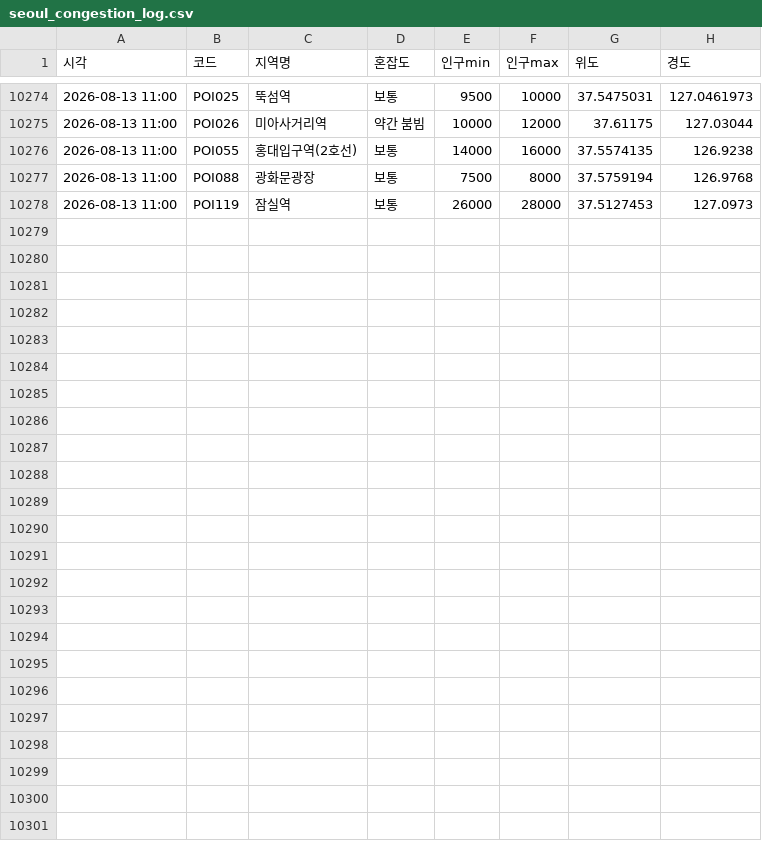
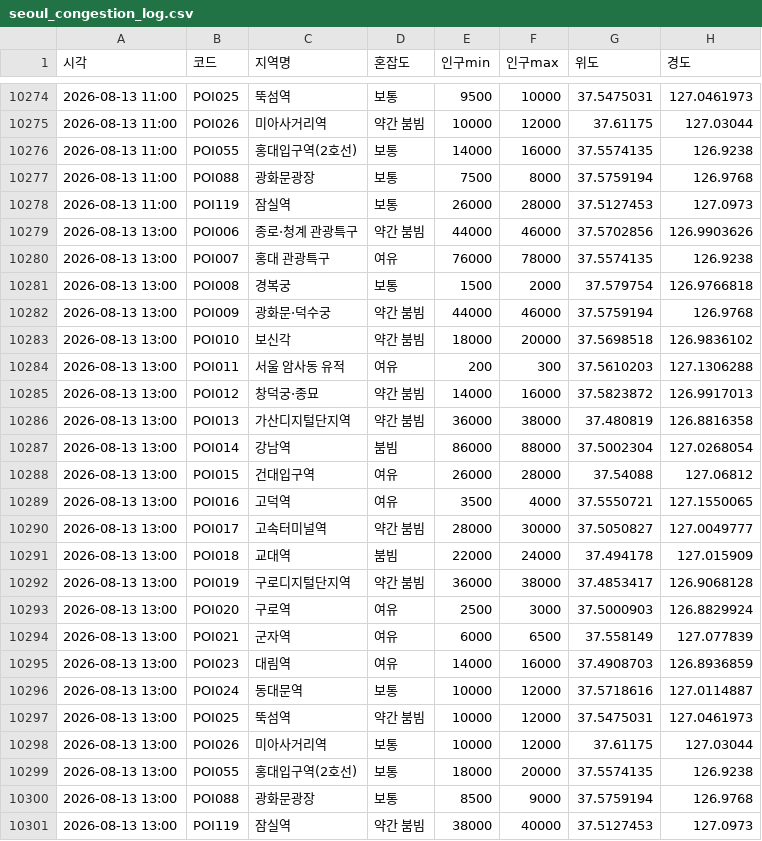
Before and after one commit to greatsong/modudata, a CSV file: data/seoul_congestion_log.csv, drawn as a sheet; only a part is shown, gaps mark what is left out; the diff names each change by its address in the sheet, - before the commit and + after, or states it on an @@ line.

```diff
--- a/data/seoul_congestion_log.csv
+++ b/data/seoul_congestion_log.csv
+row 10279: 2026-08-13 13:00 | POI006 | 종로·청계 관광특구 | 약간 붐빔 | 44000 | 46000 | 37.5702856 | 126.9903626
+row 10280: 2026-08-13 13:00 | POI007 | 홍대 관광특구 | 여유 | 76000 | 78000 | 37.5574135 | 126.9238
+row 10281: 2026-08-13 13:00 | POI008 | 경복궁 | 보통 | 1500 | 2000 | 37.579754 | 126.9766818
+row 10282: 2026-08-13 13:00 | POI009 | 광화문·덕수궁 | 약간 붐빔 | 44000 | 46000 | 37.5759194 | 126.9768
+row 10283: 2026-08-13 13:00 | POI010 | 보신각 | 약간 붐빔 | 18000 | 20000 | 37.5698518 | 126.9836102
+row 10284: 2026-08-13 13:00 | POI011 | 서울 암사동 유적 | 여유 | 200 | 300 | 37.5610203 | 127.1306288
+row 10285: 2026-08-13 13:00 | POI012 | 창덕궁·종묘 | 약간 붐빔 | 14000 | 16000 | 37.5823872 | 126.9917013
+row 10286: 2026-08-13 13:00 | POI013 | 가산디지털단지역 | 약간 붐빔 | 36000 | 38000 | 37.480819 | 126.8816358
+row 10287: 2026-08-13 13:00 | POI014 | 강남역 | 붐빔 | 86000 | 88000 | 37.5002304 | 127.0268054
+row 10288: 2026-08-13 13:00 | POI015 | 건대입구역 | 여유 | 26000 | 28000 | 37.54088 | 127.06812
+row 10289: 2026-08-13 13:00 | POI016 | 고덕역 | 여유 | 3500 | 4000 | 37.5550721 | 127.1550065
+row 10290: 2026-08-13 13:00 | POI017 | 고속터미널역 | 약간 붐빔 | 28000 | 30000 | 37.5050827 | 127.0049777
+row 10291: 2026-08-13 13:00 | POI018 | 교대역 | 붐빔 | 22000 | 24000 | 37.494178 | 127.015909
+row 10292: 2026-08-13 13:00 | POI019 | 구로디지털단지역 | 약간 붐빔 | 36000 | 38000 | 37.4853417 | 126.9068128
+row 10293: 2026-08-13 13:00 | POI020 | 구로역 | 여유 | 2500 | 3000 | 37.5000903 | 126.8829924
+row 10294: 2026-08-13 13:00 | POI021 | 군자역 | 여유 | 6000 | 6500 | 37.558149 | 127.077839
+row 10295: 2026-08-13 13:00 | POI023 | 대림역 | 여유 | 14000 | 16000 | 37.4908703 | 126.8936859
+row 10296: 2026-08-13 13:00 | POI024 | 동대문역 | 보통 | 10000 | 12000 | 37.5718616 | 127.0114887
+row 10297: 2026-08-13 13:00 | POI025 | 뚝섬역 | 약간 붐빔 | 10000 | 12000 | 37.5475031 | 127.0461973
+row 10298: 2026-08-13 13:00 | POI026 | 미아사거리역 | 보통 | 10000 | 12000 | 37.61175 | 127.03044
+row 10299: 2026-08-13 13:00 | POI055 | 홍대입구역(2호선) | 보통 | 18000 | 20000 | 37.5574135 | 126.9238
+row 10300: 2026-08-13 13:00 | POI088 | 광화문광장 | 보통 | 8500 | 9000 | 37.5759194 | 126.9768
+row 10301: 2026-08-13 13:00 | POI119 | 잠실역 | 약간 붐빔 | 38000 | 40000 | 37.5127453 | 127.0973
```
